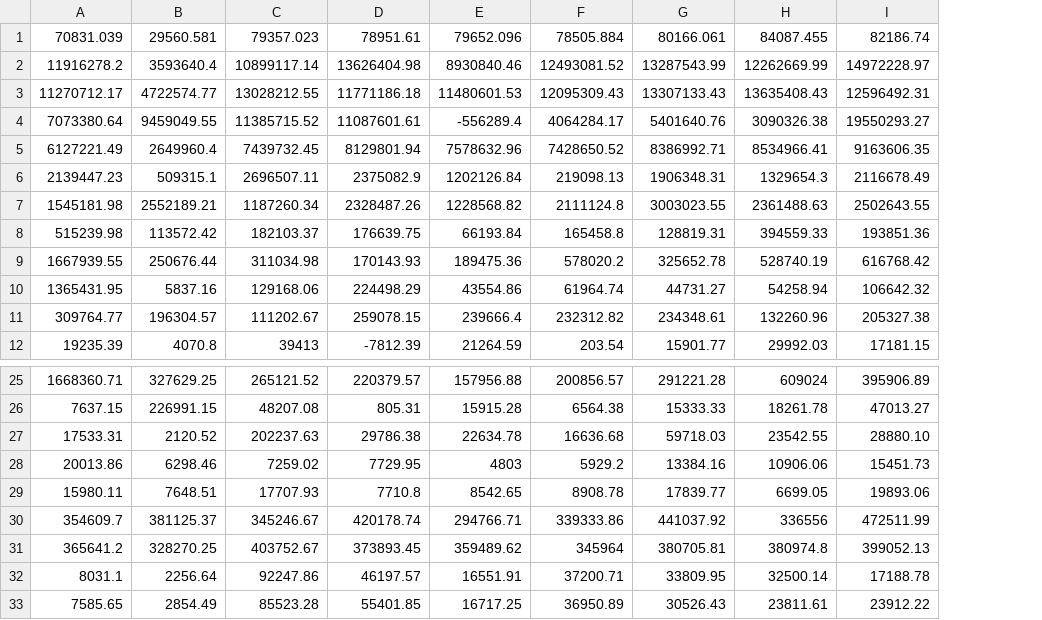
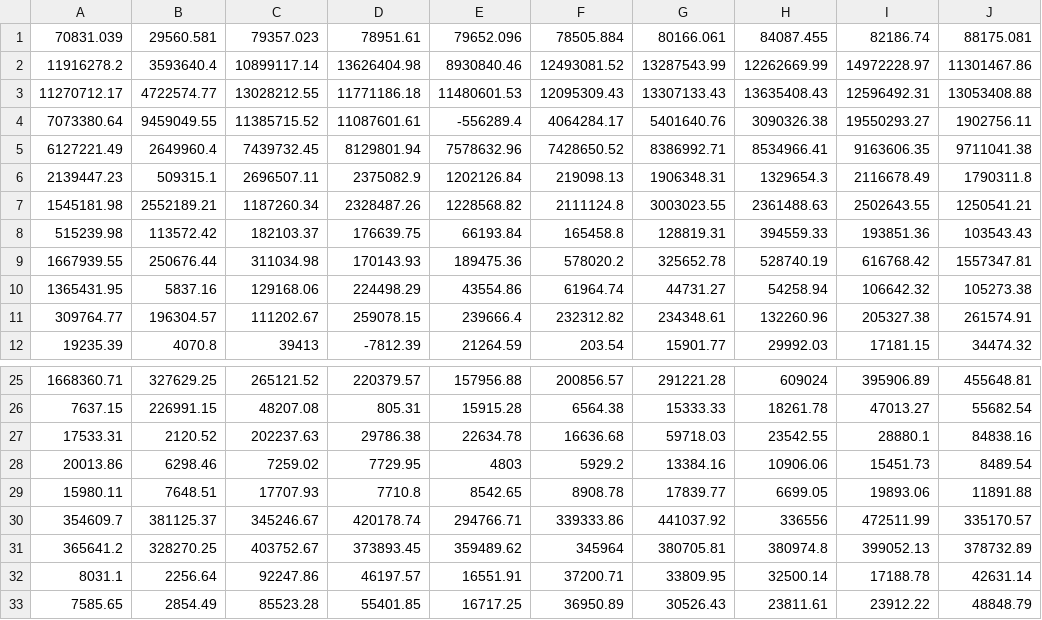
Before and after one commit to kenneth-mk-chu/CatPlot, a CSV file: Data_CQ.csv, drawn as a sheet; only a part is shown, gaps mark what is left out; the diff names each change by its address in the sheet, - before the commit and + after, or states it on an @@ line.

```diff
--- a/Data_CQ.csv
+++ b/Data_CQ.csv
+column J, rows 1-12: 88175.081 | 11301467.86 | 13053408.88 | 1902756.11 | 9711041.38 | 1790311.8 | 1250541.21 | 103543.43 | 1557347.81 | 105273.38 | 261574.91 | 34474.32; rows 25-33: 455648.81 | 55682.54 | 84838.16 | 8489.54 | 11891.88 | 335170.57 | 378732.89 | 42631.14 | 48848.79
-I27: 28880.10
+I27: 28880.1
```
Also changed, not shown: Data_GD.csv, Data_JS.csv, 4 other files.
